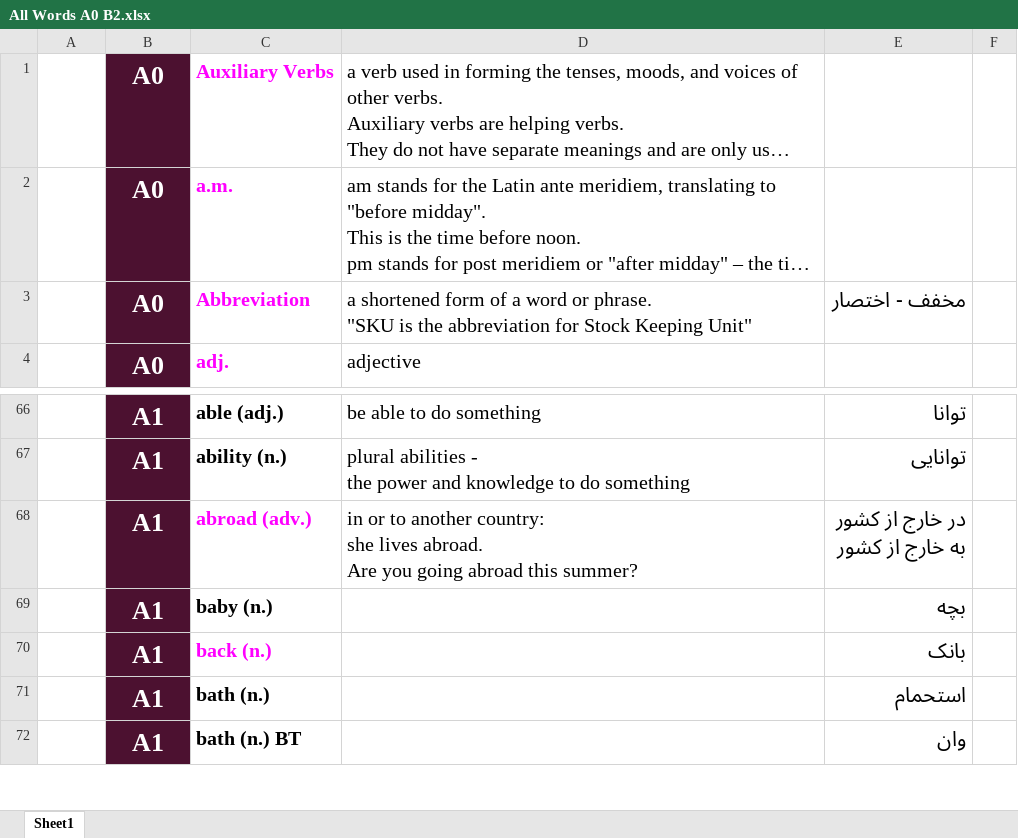
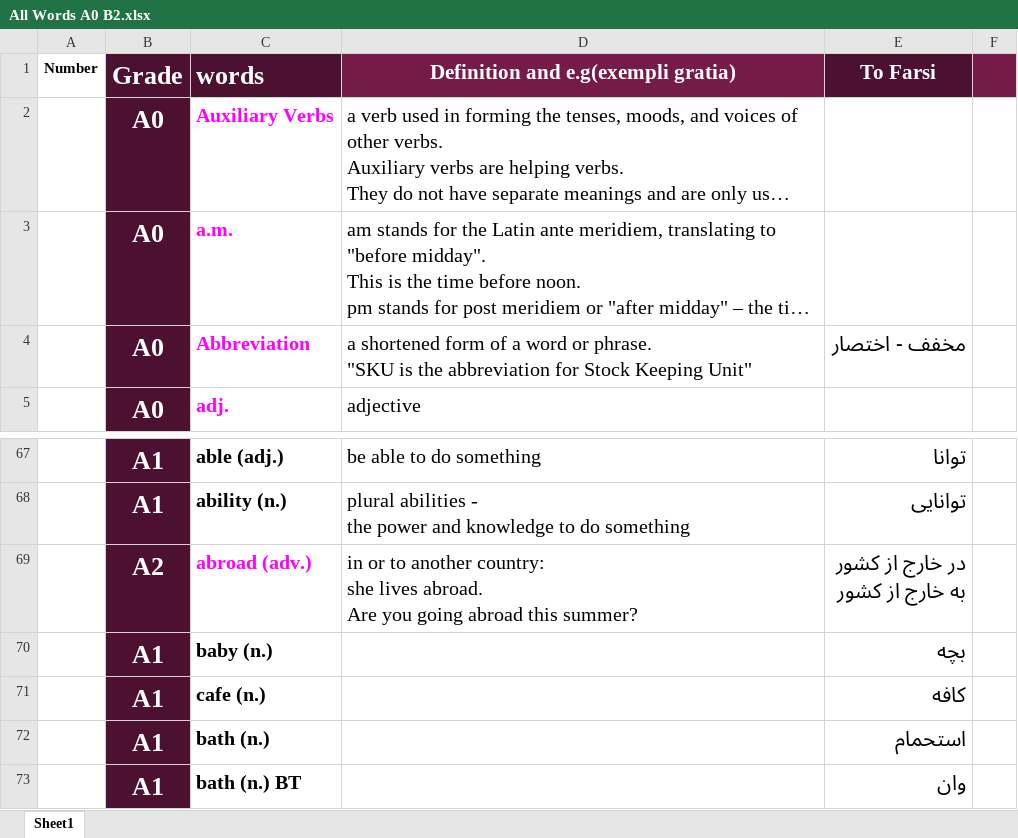
Before and after one commit to sinalalebakhsh/English, an Excel workbook: Excell/All Words A0 B2.xlsx, sheet Sheet1, drawn as a sheet; only a part is shown, gaps mark what is left out; long unchanged cells end in …; values as stored, in another font and other column widths than the file's, no borders; charts and pictures not drawn; addresses are those after the commit; the diff covers the shown part only; the diff names each change by its address in the sheet, - before the commit and + after, or states it on an @@ line.

```diff
--- a/Excell/All Words A0 B2.xlsx (sheet Sheet1)
+++ b/Excell/All Words A0 B2.xlsx (sheet Sheet1)
+row 1: Number | Grade | words | Definition and e.g(exempli gratia) | To Farsi
-B69: A1
+B69: A2
-C71: back (n.)
+C71: cafe (n.)
-C71 text colour: #FF00FF
+C71 text colour: black
-E71: بانک
+E71: کافه
```
Also changed, not shown: 406 added rows elsewhere in this sheet.
